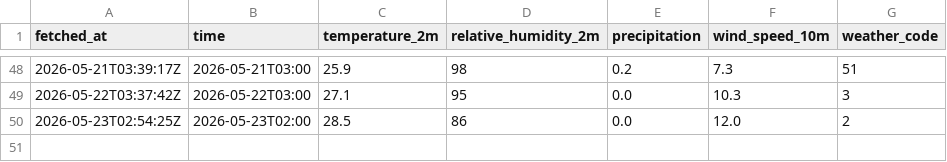
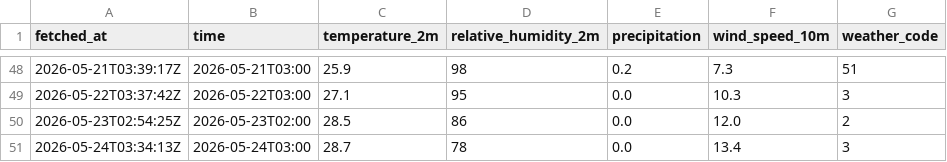
Before and after one commit to CrisAQ2410/weather_log, a CSV file: data/weather/Hanoi.csv, drawn as a sheet; only a part is shown, gaps mark what is left out; the diff names each change by its address in the sheet, - before the commit and + after, or states it on an @@ line.

Commit message:
data: update weather data - 2026-05-24 03:34 UTC

```diff
--- a/data/weather/Hanoi.csv
+++ b/data/weather/Hanoi.csv
+row 51: 2026-05-24T03:34:13Z | 2026-05-24T03:00 | 28.7 | 78 | 0.0 | 13.4 | 3
```
Also changed, not shown: data/weather/Da_Nang.csv, data/weather/Ho_Chi_Minh.csv.
